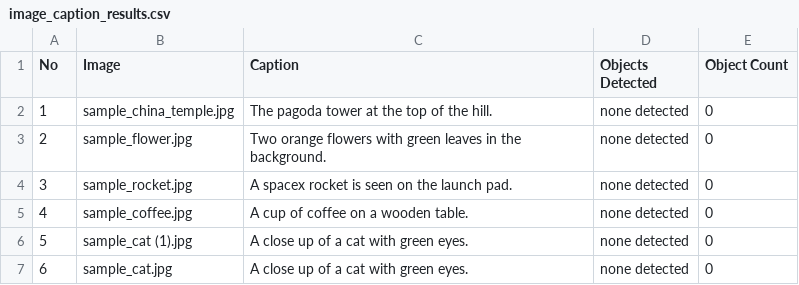
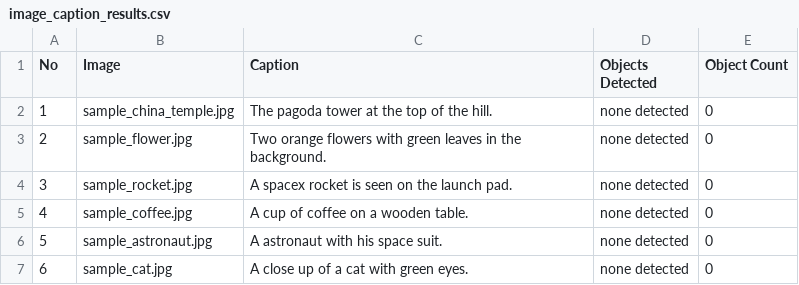
Before and after one commit to Guru1315/AI_Image_Caption_Generator, a CSV file: image_caption_results.csv, drawn as a sheet.

Commit message:
Update image_caption_results.csv

```diff
--- a/image_caption_results.csv
+++ b/image_caption_results.csv
@@ -5,3 +5,3 @@ No,Image,Caption,Objects Detected,Object Count
 4,sample_coffee.jpg,A cup of coffee on a wooden table.,none detected,0
-5,sample_cat (1).jpg,A close up of a cat with green eyes.,none detected,0
+5,sample_astronaut.jpg,A astronaut with his space suit.,none detected,0
 6,sample_cat.jpg,A close up of a cat with green eyes.,none detected,0
```
